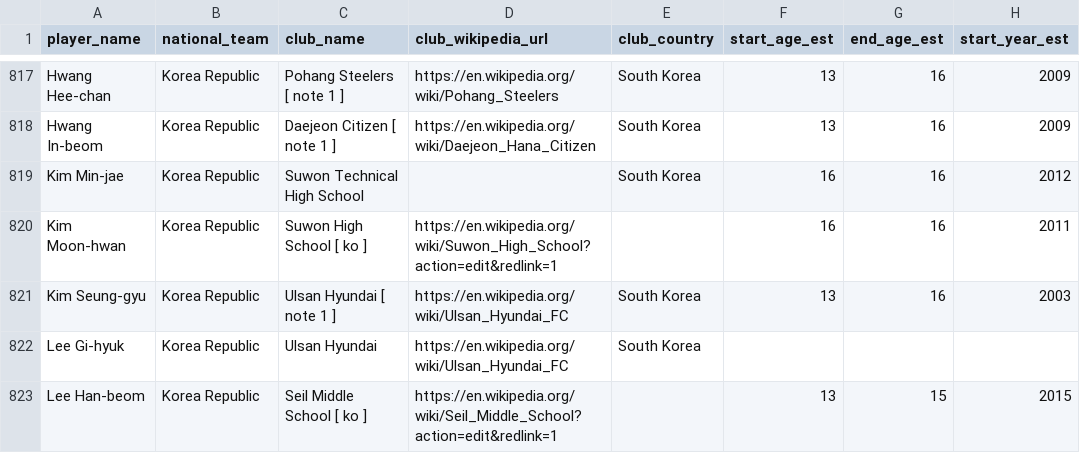
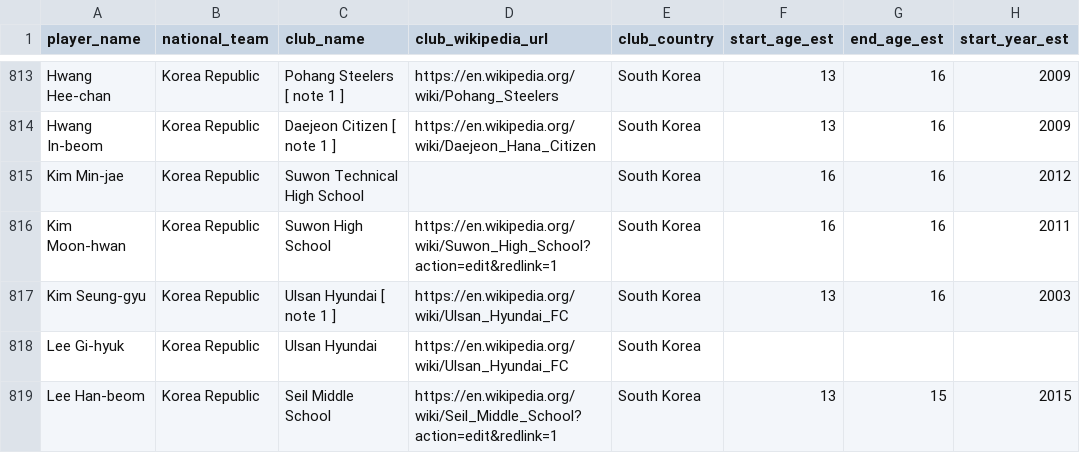
Before and after one commit to lorihe/WC2026-youth-clubs, a CSV file: data/player_youth_training.csv, drawn as a sheet; only a part is shown, gaps mark what is left out; addresses are those after the commit; the diff covers the shown part only; the diff names each change by its address in the sheet, - before the commit and + after, or states it on an @@ line.

Commit message:
Fill all blank club_country values; clean data; fix duration formula and fallback classification

```diff
--- a/data/player_youth_training.csv
+++ b/data/player_youth_training.csv
-C816 (club_name): Suwon High School [ ko ]
+C816 (club_name): Suwon High School
-E816 (club_country): (empty)
+E816 (club_country): South Korea
-C819 (club_name): Seil Middle School [ ko ]
+C819 (club_name): Seil Middle School
-E819 (club_country): (empty)
+E819 (club_country): South Korea
```
Also changed, not shown: 4 removed rows and 68 edited cells elsewhere in this file, 2 other files.
